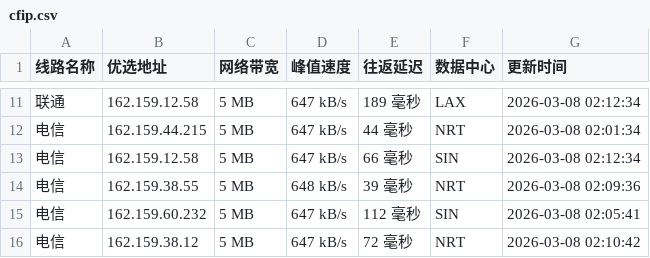
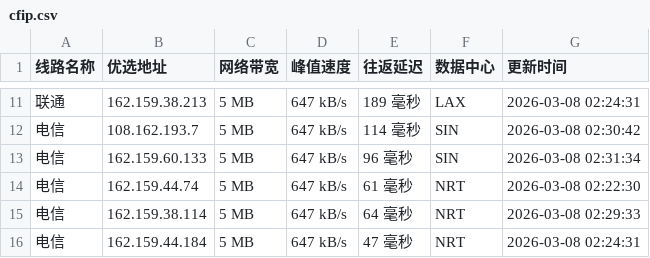
Before and after one commit to yuanxiawan/cfipv4db, a CSV file: cfip.csv, drawn as a sheet; only a part is shown, gaps mark what is left out; the diff covers the shown part only.

```diff
--- a/cfip.csv
+++ b/cfip.csv
@@ -11,6 +11,6 @@
-联通,162.159.12.58,5 MB,647 kB/s,189 毫秒,LAX,2026-03-08 02:12:34
-电信,162.159.44.215,5 MB,647 kB/s,44 毫秒,NRT,2026-03-08 02:01:34
-电信,162.159.12.58,5 MB,647 kB/s,66 毫秒,SIN,2026-03-08 02:12:34
-电信,162.159.38.55,5 MB,648 kB/s,39 毫秒,NRT,2026-03-08 02:09:36
-电信,162.159.60.232,5 MB,647 kB/s,112 毫秒,SIN,2026-03-08 02:05:41
-电信,162.159.38.12,5 MB,647 kB/s,72 毫秒,NRT,2026-03-08 02:10:42
+联通,162.159.38.213,5 MB,647 kB/s,189 毫秒,LAX,2026-03-08 02:24:31
+电信,108.162.193.7,5 MB,647 kB/s,114 毫秒,SIN,2026-03-08 02:30:42
+电信,162.159.60.133,5 MB,647 kB/s,96 毫秒,SIN,2026-03-08 02:31:34
+电信,162.159.44.74,5 MB,647 kB/s,61 毫秒,NRT,2026-03-08 02:22:30
+电信,162.159.38.114,5 MB,647 kB/s,64 毫秒,NRT,2026-03-08 02:29:33
+电信,162.159.44.184,5 MB,647 kB/s,47 毫秒,NRT,2026-03-08 02:24:31
```
Also changed, not shown: 33 edited cells elsewhere in this file, 1 other file.
